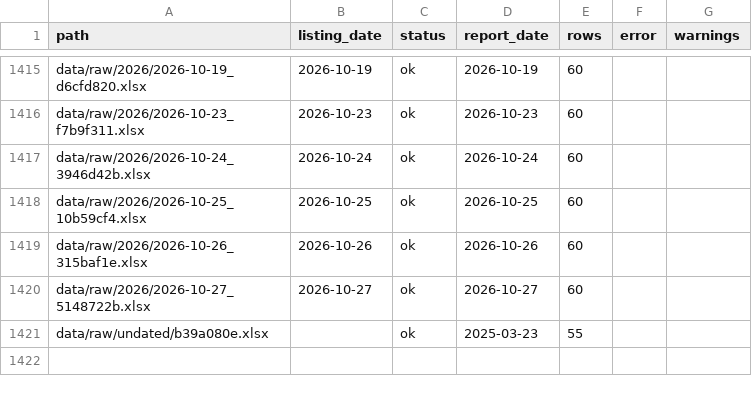
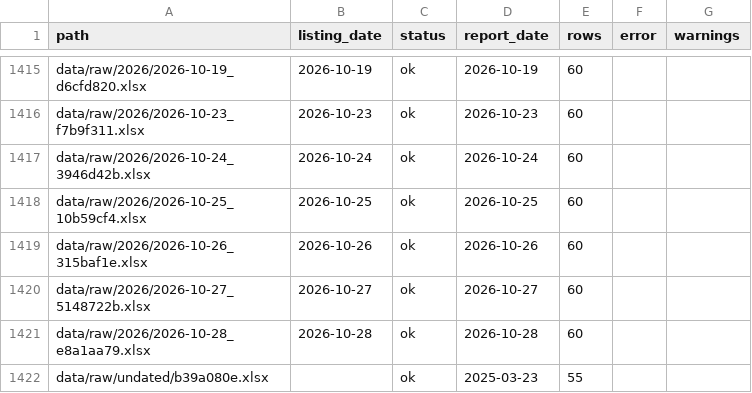
Before and after one commit to Sakib9797/Bazar-Pulse, a CSV file: data/clean/parse_report.csv, drawn as a sheet; only a part is shown, gaps mark what is left out; the diff names each change by its address in the sheet, - before the commit and + after, or states it on an @@ line.

```diff
--- a/data/clean/parse_report.csv
+++ b/data/clean/parse_report.csv
+row 1421: data/raw/2026/2026-10-28_e8a1aa79.xlsx | 2026-10-28 | ok | 2026-10-28 | 60
```
Also changed, not shown: data/raw/manifest.csv, 9 other files.
